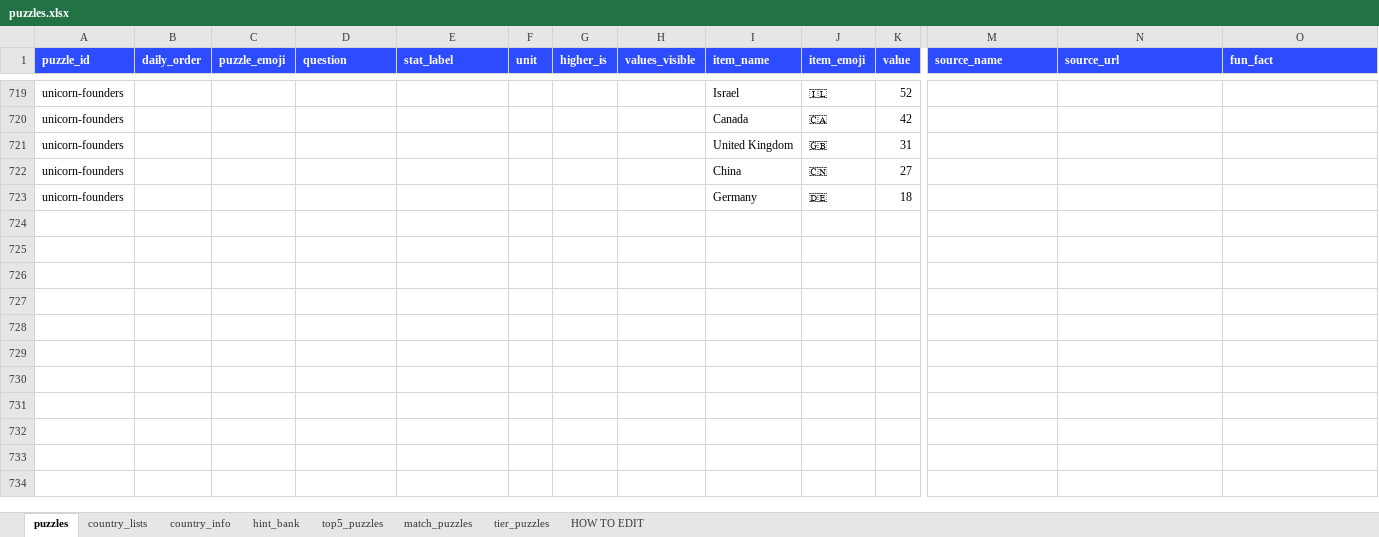
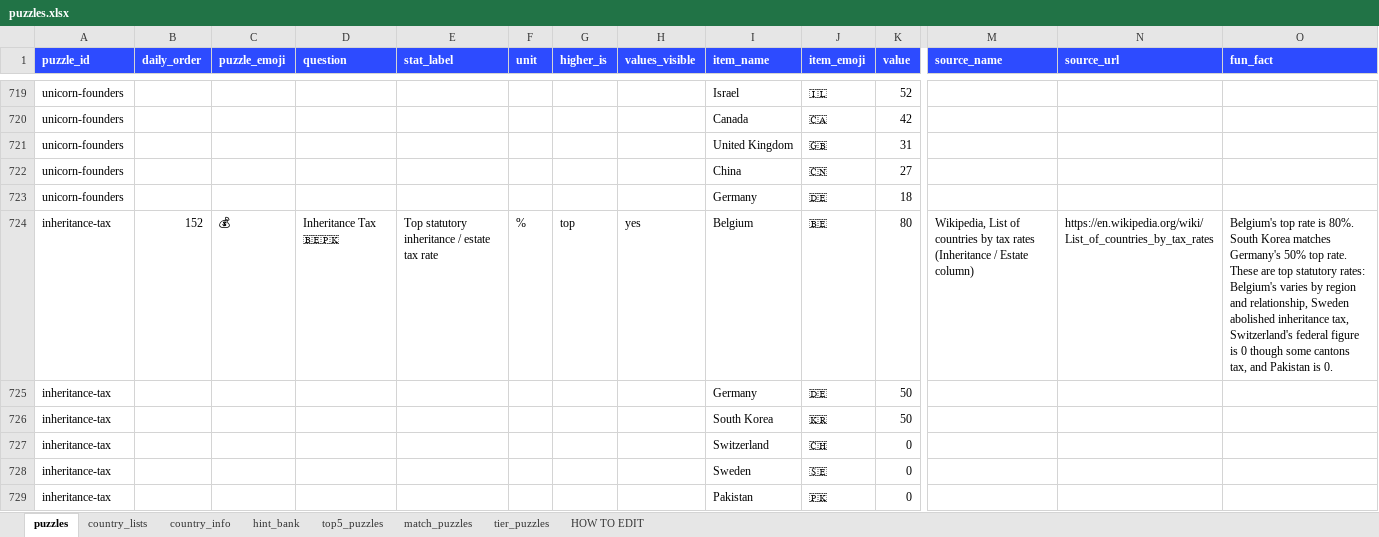
Before and after one commit to MichaelYao88/rankd, an Excel workbook: puzzles.xlsx, sheet puzzles, drawn as a sheet; only a part is shown, gaps mark what is left out; values as stored, in another font and other column widths than the file's, no borders; rows hold the shown columns only; the diff names each change by its address in the sheet, - before the commit and + after, or states it on an @@ line.

```diff
--- a/puzzles.xlsx (sheet puzzles)
+++ b/puzzles.xlsx (sheet puzzles)
+row 724: inheritance-tax | 152 | 💰 | Inheritance Tax 🇧🇪🇵🇰 | Top statutory inheritance / estate tax rate | % | top | yes | Belgium | 🇧🇪 | 80 | Wikipedia, List of countries by tax rates (Inheritance / Estate column) | https://en.wikipedia.org/wiki/List_of_countries_by_tax_rates | Belgium's top rate is 80%. South Korea matches Germany's 50% top rate. These are top statutory rates: Belgium's varies by region and relationship, Sweden abolished inheritance tax, Switzerland's federal figure is 0 though some cantons tax, and Pakistan is 0.
+row 725: inheritance-tax |  |  |  |  |  |  |  | Germany | 🇩🇪 | 50
+row 726: inheritance-tax |  |  |  |  |  |  |  | South Korea | 🇰🇷 | 50
+row 727: inheritance-tax |  |  |  |  |  |  |  | Switzerland | 🇨🇭 | 0
+row 728: inheritance-tax |  |  |  |  |  |  |  | Sweden | 🇸🇪 | 0
+row 729: inheritance-tax |  |  |  |  |  |  |  | Pakistan | 🇵🇰 | 0
```
Also changed, not shown: 2 other files.
